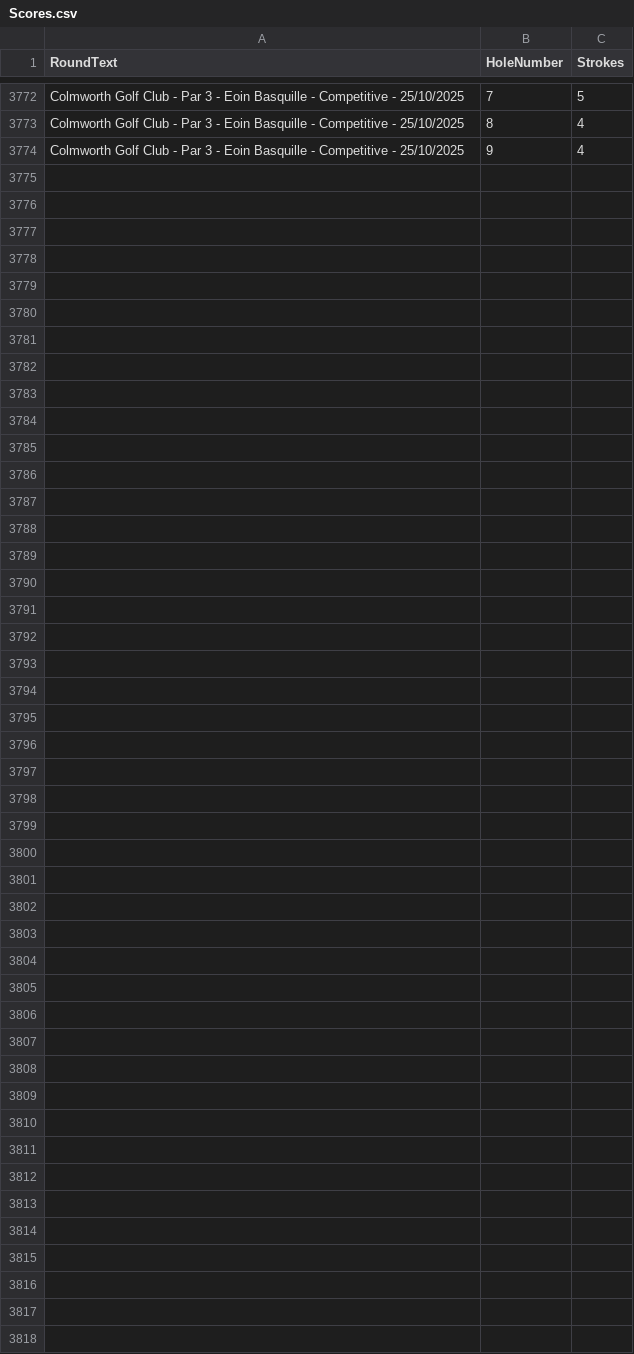
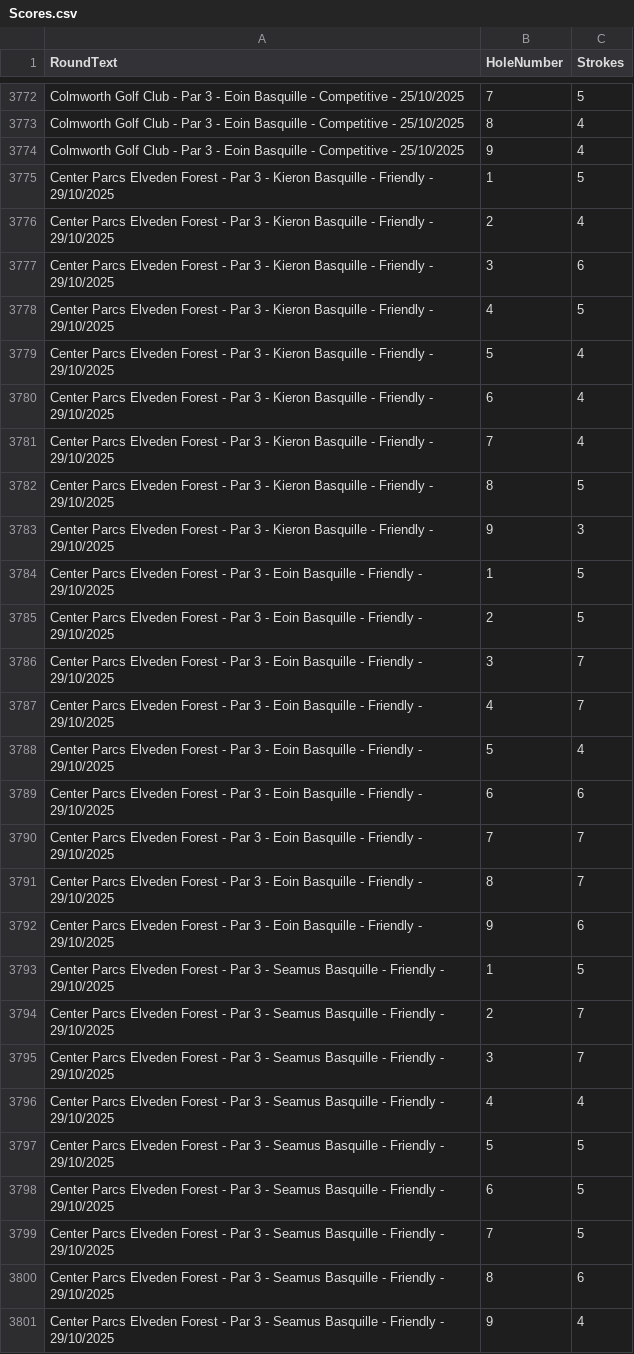
Before and after one commit to blumunki/GolfTrackerApp, a CSV file: GolfTrackerApp.Web/Data/Scores.csv, drawn as a sheet; only a part is shown, gaps mark what is left out; the diff names each change by its address in the sheet, - before the commit and + after, or states it on an @@ line.

Commit message:
Latest round data

```diff
--- a/GolfTrackerApp.Web/Data/Scores.csv
+++ b/GolfTrackerApp.Web/Data/Scores.csv
+row 3775: Center Parcs Elveden Forest - Par 3 - Kieron Basquille - Friendly - 29/10/2025 | 1 | 5
+row 3776: Center Parcs Elveden Forest - Par 3 - Kieron Basquille - Friendly - 29/10/2025 | 2 | 4
+row 3777: Center Parcs Elveden Forest - Par 3 - Kieron Basquille - Friendly - 29/10/2025 | 3 | 6
+row 3778: Center Parcs Elveden Forest - Par 3 - Kieron Basquille - Friendly - 29/10/2025 | 4 | 5
+row 3779: Center Parcs Elveden Forest - Par 3 - Kieron Basquille - Friendly - 29/10/2025 | 5 | 4
+row 3780: Center Parcs Elveden Forest - Par 3 - Kieron Basquille - Friendly - 29/10/2025 | 6 | 4
+row 3781: Center Parcs Elveden Forest - Par 3 - Kieron Basquille - Friendly - 29/10/2025 | 7 | 4
+row 3782: Center Parcs Elveden Forest - Par 3 - Kieron Basquille - Friendly - 29/10/2025 | 8 | 5
+row 3783: Center Parcs Elveden Forest - Par 3 - Kieron Basquille - Friendly - 29/10/2025 | 9 | 3
+row 3784: Center Parcs Elveden Forest - Par 3 - Eoin Basquille - Friendly - 29/10/2025 | 1 | 5
+row 3785: Center Parcs Elveden Forest - Par 3 - Eoin Basquille - Friendly - 29/10/2025 | 2 | 5
+row 3786: Center Parcs Elveden Forest - Par 3 - Eoin Basquille - Friendly - 29/10/2025 | 3 | 7
+row 3787: Center Parcs Elveden Forest - Par 3 - Eoin Basquille - Friendly - 29/10/2025 | 4 | 7
+row 3788: Center Parcs Elveden Forest - Par 3 - Eoin Basquille - Friendly - 29/10/2025 | 5 | 4
+row 3789: Center Parcs Elveden Forest - Par 3 - Eoin Basquille - Friendly - 29/10/2025 | 6 | 6
+row 3790: Center Parcs Elveden Forest - Par 3 - Eoin Basquille - Friendly - 29/10/2025 | 7 | 7
+row 3791: Center Parcs Elveden Forest - Par 3 - Eoin Basquille - Friendly - 29/10/2025 | 8 | 7
+row 3792: Center Parcs Elveden Forest - Par 3 - Eoin Basquille - Friendly - 29/10/2025 | 9 | 6
+row 3793: Center Parcs Elveden Forest - Par 3 - Seamus Basquille - Friendly - 29/10/2025 | 1 | 5
+row 3794: Center Parcs Elveden Forest - Par 3 - Seamus Basquille - Friendly - 29/10/2025 | 2 | 7
+row 3795: Center Parcs Elveden Forest - Par 3 - Seamus Basquille - Friendly - 29/10/2025 | 3 | 7
+row 3796: Center Parcs Elveden Forest - Par 3 - Seamus Basquille - Friendly - 29/10/2025 | 4 | 4
+row 3797: Center Parcs Elveden Forest - Par 3 - Seamus Basquille - Friendly - 29/10/2025 | 5 | 5
+row 3798: Center Parcs Elveden Forest - Par 3 - Seamus Basquille - Friendly - 29/10/2025 | 6 | 5
+row 3799: Center Parcs Elveden Forest - Par 3 - Seamus Basquille - Friendly - 29/10/2025 | 7 | 5
+row 3800: Center Parcs Elveden Forest - Par 3 - Seamus Basquille - Friendly - 29/10/2025 | 8 | 6
+row 3801: Center Parcs Elveden Forest - Par 3 - Seamus Basquille - Friendly - 29/10/2025 | 9 | 4
```
Also changed, not shown: GolfTrackerApp.Web/Data/Rounds.csv.
